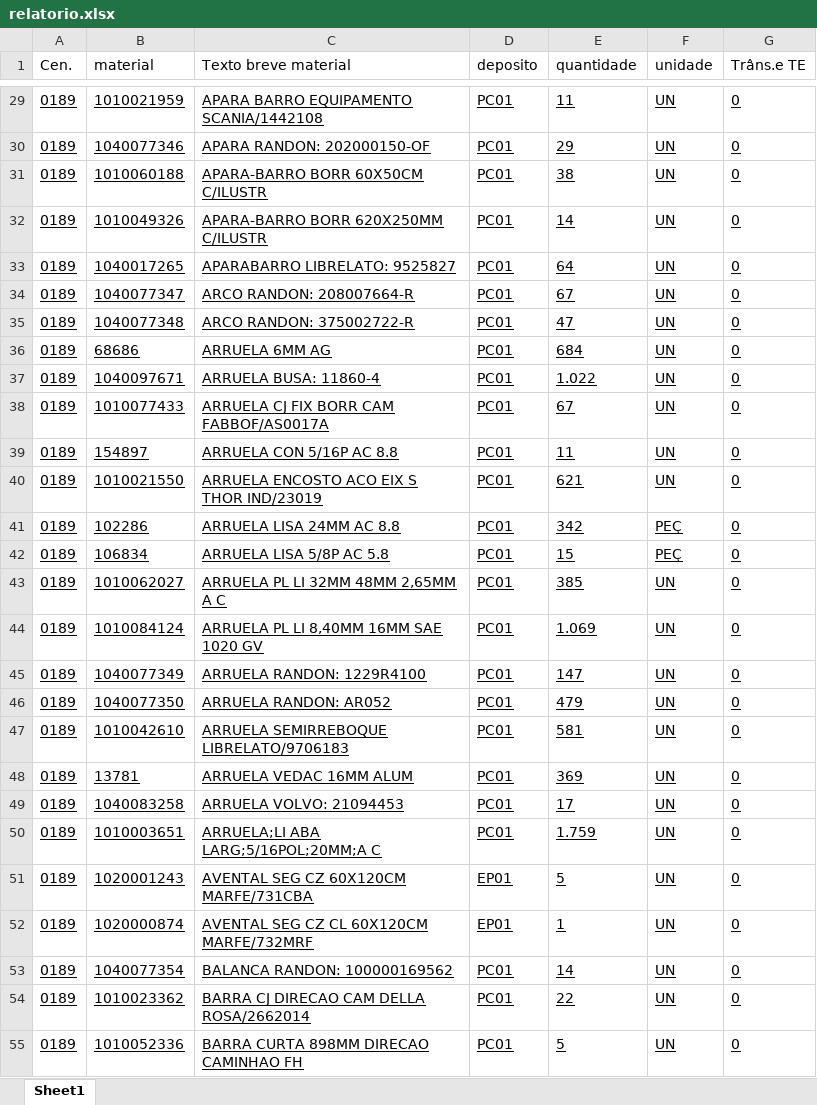
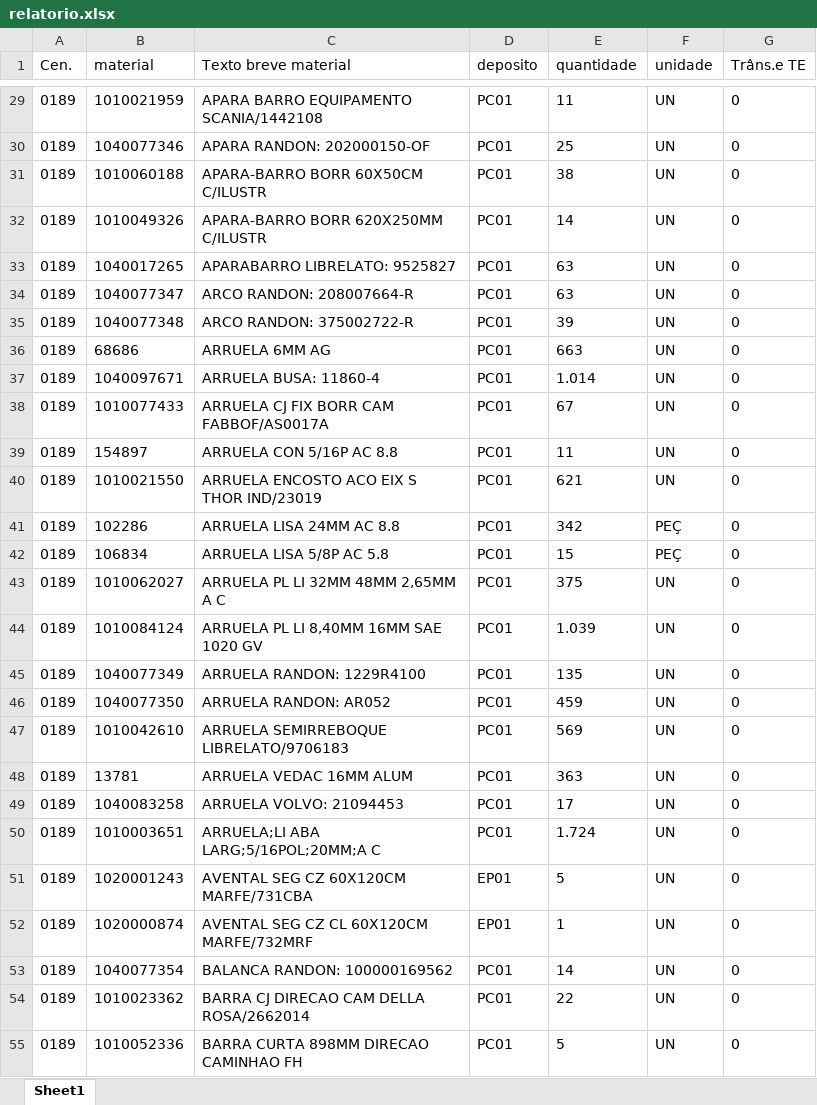
Before and after one commit to hiagogabrielga/catalogoPecasPCM, an Excel workbook: dados/relatorio.xlsx, sheet Sheet1, drawn as a sheet; only a part is shown, gaps mark what is left out; values as stored, in another font and other column widths than the file's, no borders; the diff covers the shown part only; the diff names each change by its address in the sheet, - before the commit and + after, or states it on an @@ line.

```diff
--- a/dados/relatorio.xlsx (sheet Sheet1)
+++ b/dados/relatorio.xlsx (sheet Sheet1)
-A29:G55 underline: on
+A29:G55 underline: off
-E30 (quantidade): 29
+E30 (quantidade): 25
-E33 (quantidade): 64
+E33 (quantidade): 63
-E34 (quantidade): 67
+E34 (quantidade): 63
-E35 (quantidade): 47
+E35 (quantidade): 39
-E36 (quantidade): 684
+E36 (quantidade): 663
-E37 (quantidade): 1.022
+E37 (quantidade): 1.014
-E43 (quantidade): 385
+E43 (quantidade): 375
-E44 (quantidade): 1.069
+E44 (quantidade): 1.039
-E45 (quantidade): 147
+E45 (quantidade): 135
-E46 (quantidade): 479
+E46 (quantidade): 459
-E47 (quantidade): 581
+E47 (quantidade): 569
-E48 (quantidade): 369
+E48 (quantidade): 363
-E50 (quantidade): 1.759
+E50 (quantidade): 1.724
```
Also changed, not shown: 1 added row, 1 removed row, 144 edited cells and cell formats elsewhere in this sheet, 1 other file.
